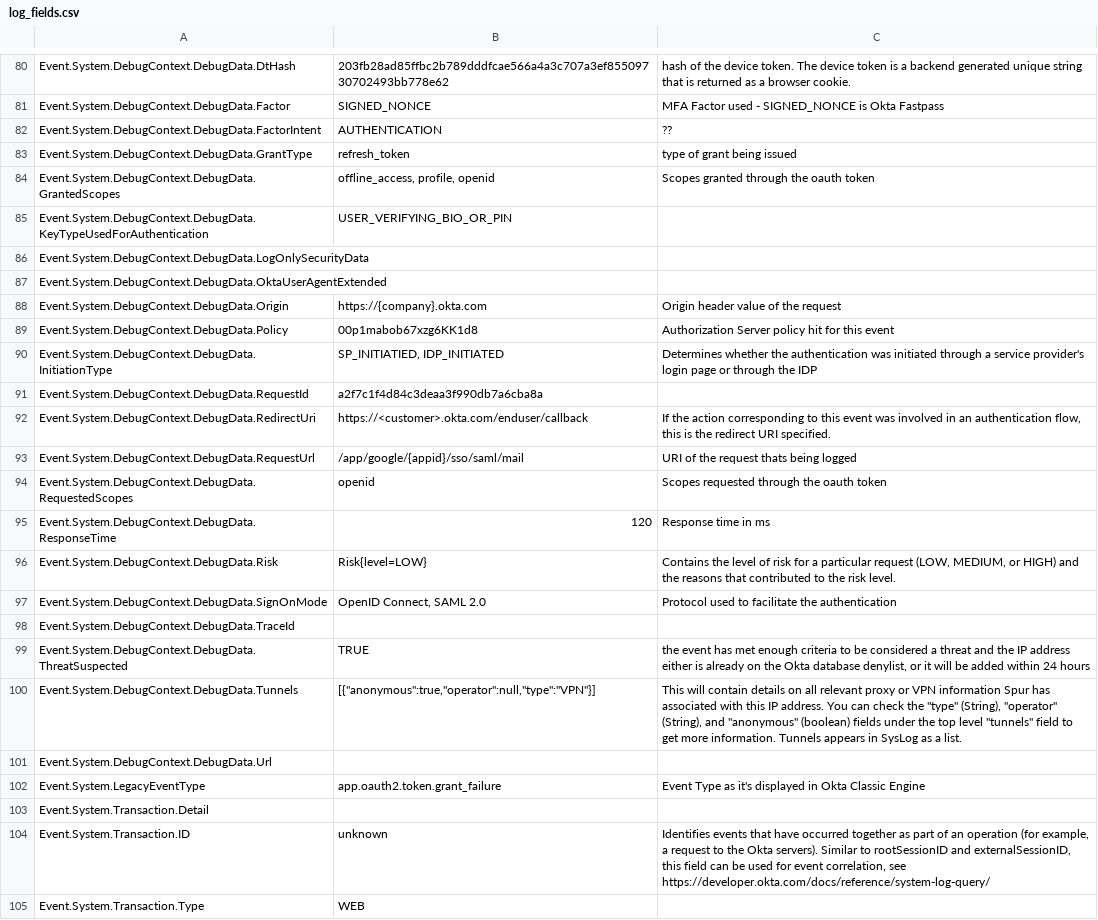
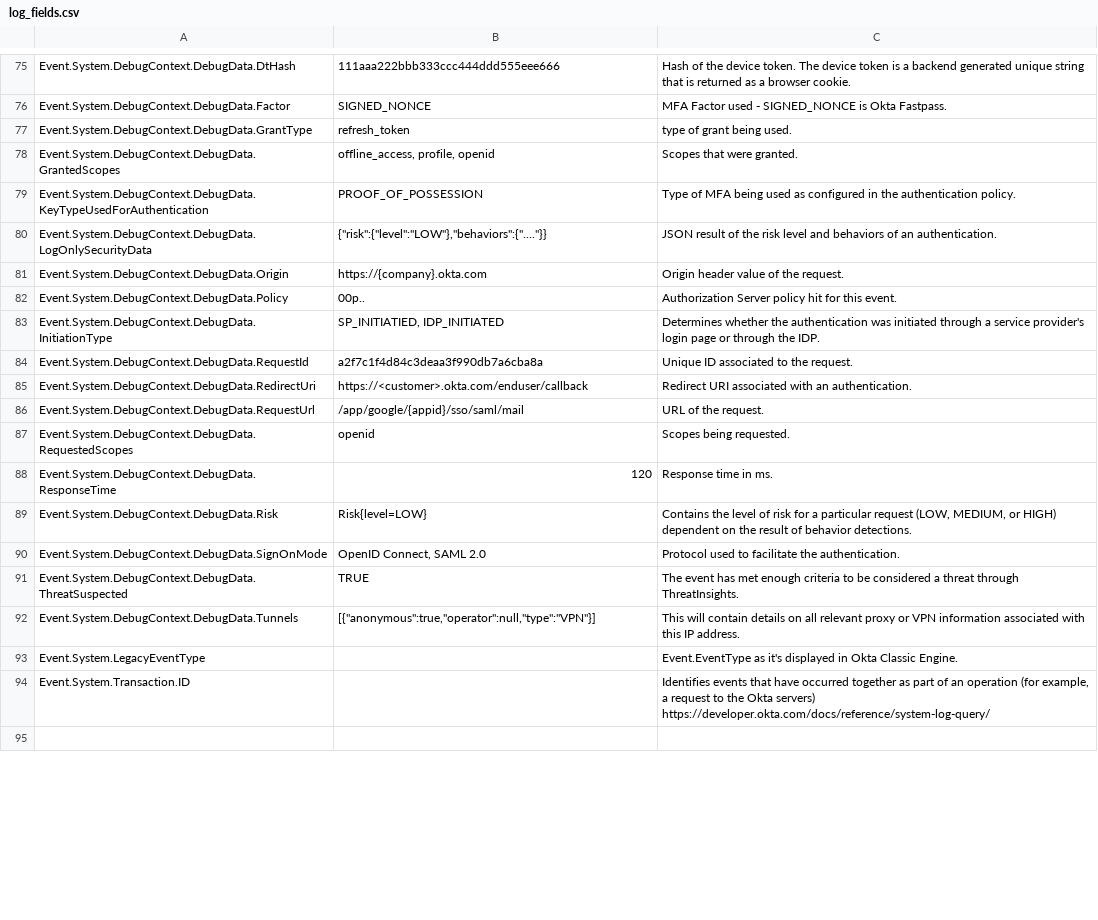
Before and after one commit to okta/customer-detections, a CSV file: logs/log_fields.csv, drawn as a sheet; only a part is shown, gaps mark what is left out; the shorter side is filled out with more unchanged rows; removed rows and columns are numbered as before the commit, all else as after; ↵ is a line break in a cell; the diff covers the shown part only; the diff names each change by its address in the sheet, - before the commit and + after, or states it on an @@ line.

```diff
--- a/logs/log_fields.csv
+++ b/logs/log_fields.csv
-B75: 203fb28ad85ffbc2b789dddfcae566a4a3c707a3ef85509730702493bb778e62
+B75: 111aaa222bbb333ccc444ddd555eee666
-C75: hash of the…
+C75: Hash of the…
-C76: …is Okta Fastpass
+C76: …is Okta Fastpass.
-row 82: Event.System.DebugContext.DebugData.FactorIntent | AUTHENTICATION | ??
-C77: type of grant being issued
+C77: type of grant being used.
-C78: Scopes granted through the oauth token
+C78: Scopes that were granted.
-B79: USER_VERIFYING_BIO_OR_PIN
+B79: PROOF_OF_POSSESSION
-C79: (empty)
+C79: Type of MFA being used as configured in the authentication policy.
-B80: (empty)
+B80: {"risk":{"level":"LOW"},"behaviors":{"...."}}
-C80: (empty)
+C80: JSON result of the risk level and behaviors of an authentication.
-row 87: Event.System.DebugContext.DebugData.OktaUserAgentExtended
-C81: Origin header value of the request
+C81: Origin header value of the request.
-B82: 00p1mabob67xzg6KK1d8
+B82: 00p..
-C82: …for this event
+C82: …for this event.
-C83: …through the IDP
+C83: …through the IDP.
-C84: (empty)
+C84: Unique ID associated to the request.
-C85: If the action corresponding to this event was involved in an authentication flow, this is the redirect URI specified.
+C85: Redirect URI associated with an authentication.
-C86: URI of the request thats being logged
+C86: URL of the request.
-C87: Scopes requested through the oauth token
+C87: Scopes being requested.
-C88: Response time in ms
+C88: Response time in ms.
-C89: …or HIGH) and the reasons that contributed to the risk level.
+C89: …or HIGH) dependent on the result of behavior detections.
-C90: …facilitate the authentication
+C90: …facilitate the authentication.
-row 98: Event.System.DebugContext.DebugData.TraceId
-C91: the event has met enough criteria to be considered a threat and the IP address ↵ either is already on the Okta database denylist, or it will be added within 24 hours
+C91: The event has met enough criteria to be considered a threat through ThreatInsights.
-C92: …VPN information Spur has associated with this IP address. You can check the "type" (String), "operator" (String), and "anonymous" (boolean) fields under the top level "tunnels" field to get more information. Tunnels appears in SysLog as a list.
+C92: …VPN information associated with this IP address.
-row 101: Event.System.DebugContext.DebugData.Url
-B93: app.oauth2.token.grant_failure
+B93: (empty)
-C93: Event Type as it's displayed in Okta Classic Engine
+C93: Event.EventType as it's displayed in Okta Classic Engine.
-row 103: Event.System.Transaction.Detail
-B94: unknown
+B94: (empty)
-C94: …the Okta servers). Similar to rootSessionID and externalSessionID, this field can be used for event correlation, see https://developer.okta.com/docs/reference/system-log-query/
+C94: …the Okta servers) https://developer.okta.com/docs/reference/system-log-query/
-row 105: Event.System.Transaction.Type | WEB
```
Also changed, not shown: 10 removed rows and 115 edited cells elsewhere in this file, 21 other files.
